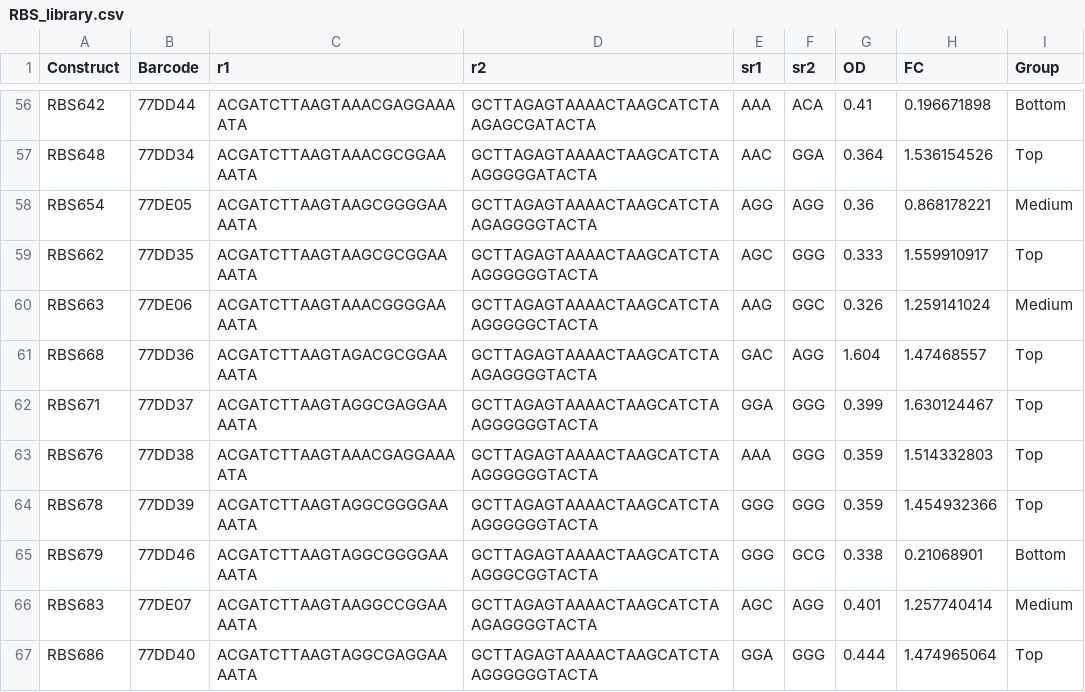
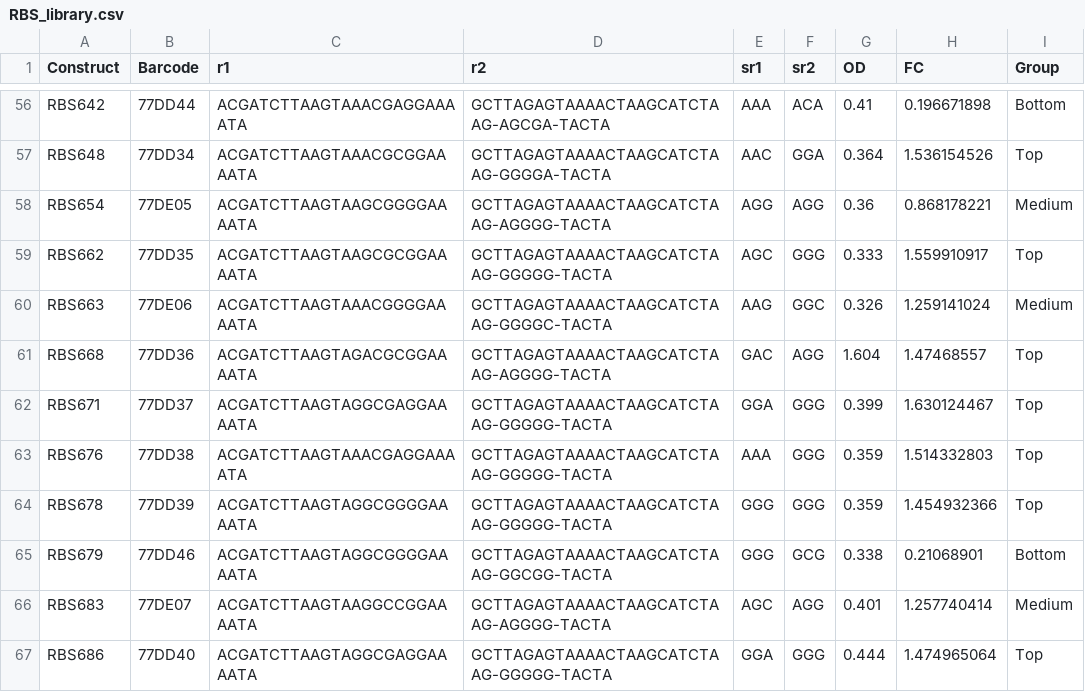
Before and after one commit to genegeniebio/genegenie-learn, a CSV file: sbclearn/rbs/RBS_library.csv, drawn as a sheet; only a part is shown, gaps mark what is left out; the diff covers the shown part only; the diff names each change by its address in the sheet, - before the commit and + after, or states it on an @@ line.

```diff
--- a/sbclearn/rbs/RBS_library.csv
+++ b/sbclearn/rbs/RBS_library.csv
-D56 (r2): GCTTAGAGTAAAACTAAGCATCTAAGAGCGATACTA
+D56 (r2): GCTTAGAGTAAAACTAAGCATCTAAG-AGCGA-TACTA
-D57 (r2): GCTTAGAGTAAAACTAAGCATCTAAGGGGGATACTA
+D57 (r2): GCTTAGAGTAAAACTAAGCATCTAAG-GGGGA-TACTA
-D58 (r2): GCTTAGAGTAAAACTAAGCATCTAAGAGGGGTACTA
+D58 (r2): GCTTAGAGTAAAACTAAGCATCTAAG-AGGGG-TACTA
-D59 (r2): GCTTAGAGTAAAACTAAGCATCTAAGGGGGGTACTA
+D59 (r2): GCTTAGAGTAAAACTAAGCATCTAAG-GGGGG-TACTA
-D60 (r2): GCTTAGAGTAAAACTAAGCATCTAAGGGGGCTACTA
+D60 (r2): GCTTAGAGTAAAACTAAGCATCTAAG-GGGGC-TACTA
-D61 (r2): GCTTAGAGTAAAACTAAGCATCTAAGAGGGGTACTA
+D61 (r2): GCTTAGAGTAAAACTAAGCATCTAAG-AGGGG-TACTA
-D62:D64 (r2): GCTTAGAGTAAAACTAAGCATCTAAGGGGGGTACTA
+D62:D64 (r2): GCTTAGAGTAAAACTAAGCATCTAAG-GGGGG-TACTA
-D65 (r2): GCTTAGAGTAAAACTAAGCATCTAAGGGCGGTACTA
+D65 (r2): GCTTAGAGTAAAACTAAGCATCTAAG-GGCGG-TACTA
-D66 (r2): GCTTAGAGTAAAACTAAGCATCTAAGAGGGGTACTA
+D66 (r2): GCTTAGAGTAAAACTAAGCATCTAAG-AGGGG-TACTA
-D67 (r2): GCTTAGAGTAAAACTAAGCATCTAAGGGGGGTACTA
+D67 (r2): GCTTAGAGTAAAACTAAGCATCTAAG-GGGGG-TACTA
```
Also changed, not shown: 54 edited cells elsewhere in this file, 1 other file.
